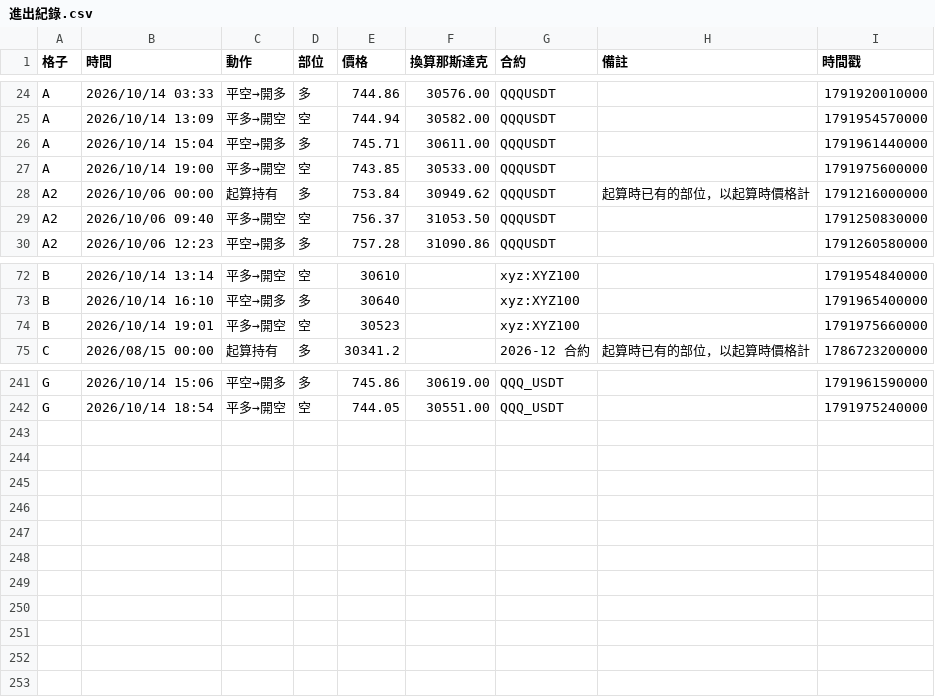
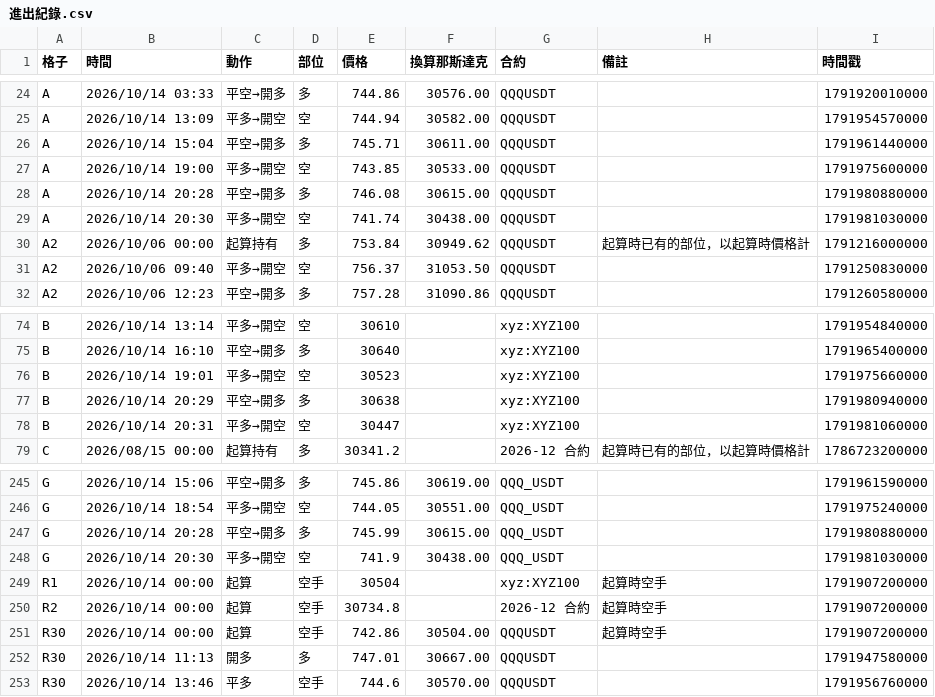
Before and after one commit to EASON-237588/index-trend-dashboard, a CSV file: 實際紀錄/進出紀錄.csv, drawn as a sheet; only a part is shown, gaps mark what is left out.

```diff
--- a/實際紀錄/進出紀錄.csv
+++ b/實際紀錄/進出紀錄.csv
@@ -27,2 +27,4 @@ A,2026/10/14 15:04,平空→開多,多,745.71,30611.00,QQQUSDT,,1791961440000
 A,2026/10/14 19:00,平多→開空,空,743.85,30533.00,QQQUSDT,,1791975600000
+A,2026/10/14 20:28,平空→開多,多,746.08,30615.00,QQQUSDT,,1791980880000
+A,2026/10/14 20:30,平多→開空,空,741.74,30438.00,QQQUSDT,,1791981030000
 A2,2026/10/06 00:00,起算持有,多,753.84,30949.62,QQQUSDT,起算時已有的部位，以起算時價格計,1791216000000
@@ -74,2 +76,4 @@ B,2026/10/14 16:10,平空→開多,多,30640,,xyz:XYZ100,,1791965400000
 B,2026/10/14 19:01,平多→開空,空,30523,,xyz:XYZ100,,1791975660000
+B,2026/10/14 20:29,平空→開多,多,30638,,xyz:XYZ100,,1791980940000
+B,2026/10/14 20:31,平多→開空,空,30447,,xyz:XYZ100,,1791981060000
 C,2026/08/15 00:00,起算持有,多,30341.2,,2026-12 合約,起算時已有的部位，以起算時價格計,1786723200000
@@ -242 +246,8 @@ G,2026/10/14 15:06,平空→開多,多,745.86,30619.00,QQQ_USDT,,1791961590000
 G,2026/10/14 18:54,平多→開空,空,744.05,30551.00,QQQ_USDT,,1791975240000
+G,2026/10/14 20:28,平空→開多,多,745.99,30615.00,QQQ_USDT,,1791980880000
+G,2026/10/14 20:30,平多→開空,空,741.9,30438.00,QQQ_USDT,,1791981030000
+R1,2026/10/14 00:00,起算,空手,30504,,xyz:XYZ100,起算時空手,1791907200000
+R2,2026/10/14 00:00,起算,空手,30734.8,,2026-12 合約,起算時空手,1791907200000
+R30,2026/10/14 00:00,起算,空手,742.86,30504.00,QQQUSDT,起算時空手,1791907200000
+R30,2026/10/14 11:13,開多,多,747.01,30667.00,QQQUSDT,,1791947580000
+R30,2026/10/14 13:46,平多,空手,744.6,30570.00,QQQUSDT,,1791956760000
```
Also changed, not shown: 4 other files.
